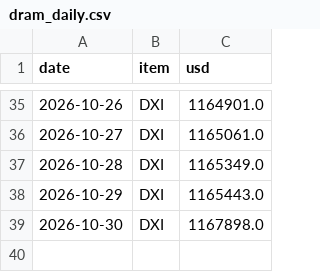
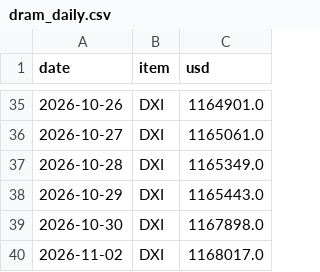
Before and after one commit to jejukairos/ai-credit-risk-dashboard, a CSV file: data/dram_daily.csv, drawn as a sheet; only a part is shown, gaps mark what is left out; the diff names each change by its address in the sheet, - before the commit and + after, or states it on an @@ line.

```diff
--- a/data/dram_daily.csv
+++ b/data/dram_daily.csv
+row 40: 2026-11-02 | DXI | 1168017.0
```
Also changed, not shown: data/fed_futures.csv, data/gpu_prices.csv, 18 other files.
